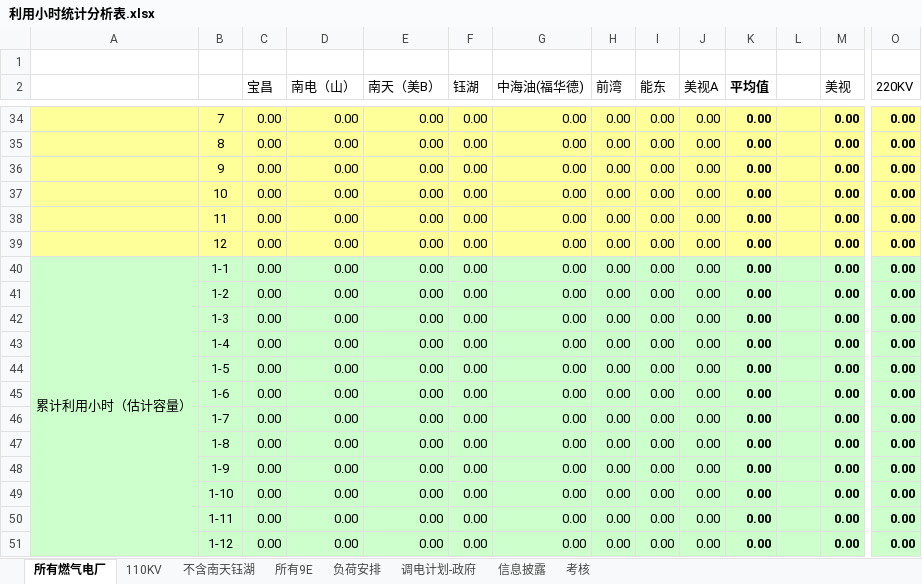
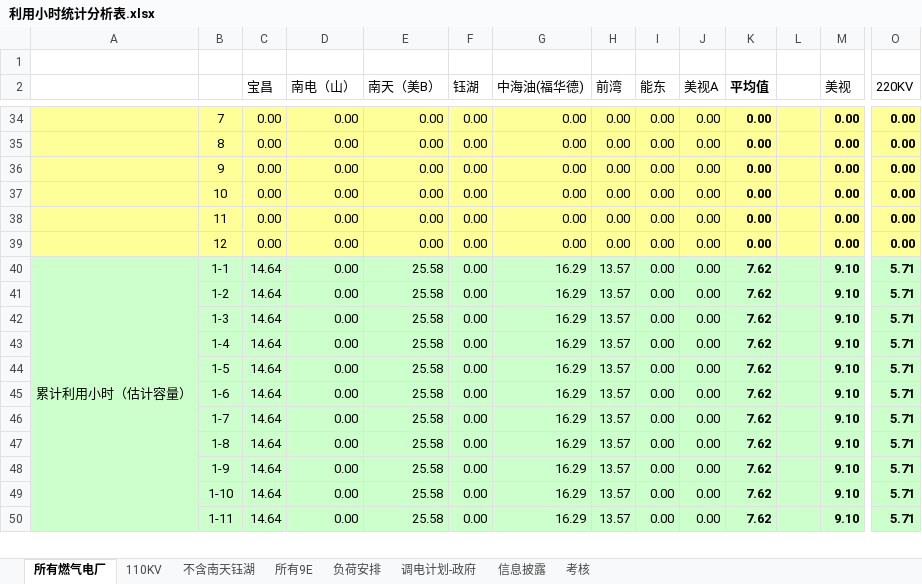
Before and after one commit to qweerer/PYthon_Study, an Excel workbook: 工作代码/每日报表/以前文件/利用小时统计分析表.xlsx, sheet 所有燃气电厂, drawn as a sheet; only a part is shown, gaps mark what is left out; values as stored, in another font and other column widths than the file's, no borders; removed rows and columns are numbered as before the commit, all else as after; rows hold the shown columns only; the diff covers the shown part only; the diff names each change by its address in the sheet, - before the commit and + after, or states it on an @@ line.

```diff
--- a/工作代码/每日报表/以前文件/利用小时统计分析表.xlsx (sheet 所有燃气电厂)
+++ b/工作代码/每日报表/以前文件/利用小时统计分析表.xlsx (sheet 所有燃气电厂)
-C40 (宝昌): 0.00
+C40 (宝昌): 14.64
-E40 (南天（美B）): 0.00
+E40 (南天（美B）): 25.58
-G40 (中海油(福华德)): 0.00
+G40 (中海油(福华德)): 16.29
-H40 (前湾): 0.00
+H40 (前湾): 13.57
-K40 (平均值): 0.00
+K40 (平均值): 7.62
-M40 (美视): 0.00
+M40 (美视): 9.10
-O40 (220KV): 0.00
+O40 (220KV): 5.71
-row 41:  | 1-2 | 0.00 | 0.00 | 0.00 | 0.00 | 0.00 | 0.00 | 0.00 | 0.00 | 0.00 |  | 0.00 | 0.00
-row 42:  | 1-3 | 0.00 | 0.00 | 0.00 | 0.00 | 0.00 | 0.00 | 0.00 | 0.00 | 0.00 |  | 0.00 | 0.00
-row 43:  | 1-4 | 0.00 | 0.00 | 0.00 | 0.00 | 0.00 | 0.00 | 0.00 | 0.00 | 0.00 |  | 0.00 | 0.00
-row 44:  | 1-5 | 0.00 | 0.00 | 0.00 | 0.00 | 0.00 | 0.00 | 0.00 | 0.00 | 0.00 |  | 0.00 | 0.00
-row 45:  | 1-6 | 0.00 | 0.00 | 0.00 | 0.00 | 0.00 | 0.00 | 0.00 | 0.00 | 0.00 |  | 0.00 | 0.00
-row 46:  | 1-7 | 0.00 | 0.00 | 0.00 | 0.00 | 0.00 | 0.00 | 0.00 | 0.00 | 0.00 |  | 0.00 | 0.00
-row 47:  | 1-8 | 0.00 | 0.00 | 0.00 | 0.00 | 0.00 | 0.00 | 0.00 | 0.00 | 0.00 |  | 0.00 | 0.00
-row 48:  | 1-9 | 0.00 | 0.00 | 0.00 | 0.00 | 0.00 | 0.00 | 0.00 | 0.00 | 0.00 |  | 0.00 | 0.00
-row 49:  | 1-10 | 0.00 | 0.00 | 0.00 | 0.00 | 0.00 | 0.00 | 0.00 | 0.00 | 0.00 |  | 0.00 | 0.00
-row 50:  | 1-11 | 0.00 | 0.00 | 0.00 | 0.00 | 0.00 | 0.00 | 0.00 | 0.00 | 0.00 |  | 0.00 | 0.00
-row 51:  | 1-12 | 0.00 | 0.00 | 0.00 | 0.00 | 0.00 | 0.00 | 0.00 | 0.00 | 0.00 |  | 0.00 | 0.00
+row 41:  | 1-2 | 14.64 | 0.00 | 25.58 | 0.00 | 16.29 | 13.57 | 0.00 | 0.00 | 7.62 |  | 9.10 | 5.71
+row 42:  | 1-3 | 14.64 | 0.00 | 25.58 | 0.00 | 16.29 | 13.57 | 0.00 | 0.00 | 7.62 |  | 9.10 | 5.71
+row 43:  | 1-4 | 14.64 | 0.00 | 25.58 | 0.00 | 16.29 | 13.57 | 0.00 | 0.00 | 7.62 |  | 9.10 | 5.71
+row 44:  | 1-5 | 14.64 | 0.00 | 25.58 | 0.00 | 16.29 | 13.57 | 0.00 | 0.00 | 7.62 |  | 9.10 | 5.71
+row 45:  | 1-6 | 14.64 | 0.00 | 25.58 | 0.00 | 16.29 | 13.57 | 0.00 | 0.00 | 7.62 |  | 9.10 | 5.71
+row 46:  | 1-7 | 14.64 | 0.00 | 25.58 | 0.00 | 16.29 | 13.57 | 0.00 | 0.00 | 7.62 |  | 9.10 | 5.71
+row 47:  | 1-8 | 14.64 | 0.00 | 25.58 | 0.00 | 16.29 | 13.57 | 0.00 | 0.00 | 7.62 |  | 9.10 | 5.71
+row 48:  | 1-9 | 14.64 | 0.00 | 25.58 | 0.00 | 16.29 | 13.57 | 0.00 | 0.00 | 7.62 |  | 9.10 | 5.71
+row 49:  | 1-10 | 14.64 | 0.00 | 25.58 | 0.00 | 16.29 | 13.57 | 0.00 | 0.00 | 7.62 |  | 9.10 | 5.71
+row 50:  | 1-11 | 14.64 | 0.00 | 25.58 | 0.00 | 16.29 | 13.57 | 0.00 | 0.00 | 7.62 |  | 9.10 | 5.71
```
Also changed, not shown: 13 added rows, 12 removed rows and 14 edited cells elsewhere in this sheet, sheet 所有9E, sheet 110KV, sheet 不含南天钰湖, sheet 考核, sheet 信息披露, 工作代码/每日报表/每日报表基础文件.xlsx, 工作代码/每日报表/输出/电量完成日out.xlsx, 8 other files.
